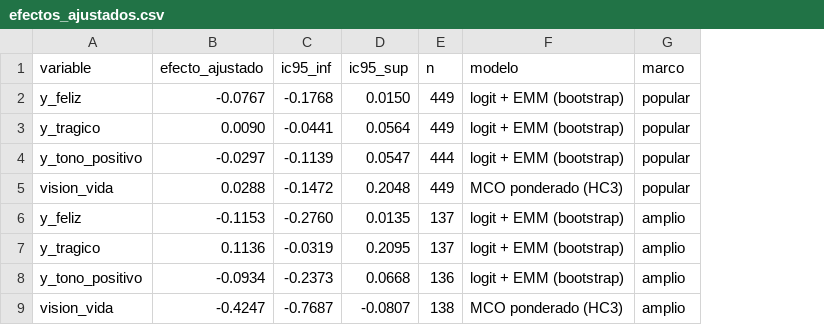
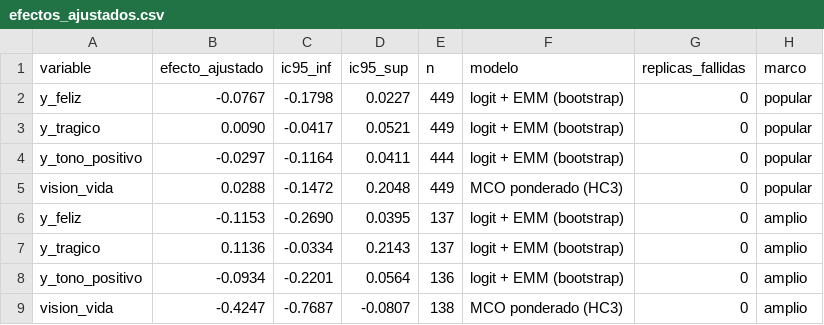
Before and after one commit to victoriano/happyend, a CSV file: reports/tables/efectos_ajustados.csv, drawn as a sheet; the diff names each change by its address in the sheet, - before the commit and + after, or states it on an @@ line.

```diff
--- a/reports/tables/efectos_ajustados.csv
+++ b/reports/tables/efectos_ajustados.csv
+column G (replicas_fallidas), rows 2-9: all 0
-C2 (ic95_inf): -0.1768
+C2 (ic95_inf): -0.1798
-D2 (ic95_sup): 0.0150
+D2 (ic95_sup): 0.0227
-C3 (ic95_inf): -0.0441
+C3 (ic95_inf): -0.0417
-D3 (ic95_sup): 0.0564
+D3 (ic95_sup): 0.0521
-C4 (ic95_inf): -0.1139
+C4 (ic95_inf): -0.1164
-D4 (ic95_sup): 0.0547
+D4 (ic95_sup): 0.0411
-C6 (ic95_inf): -0.2760
+C6 (ic95_inf): -0.2690
-D6 (ic95_sup): 0.0135
+D6 (ic95_sup): 0.0395
-C7 (ic95_inf): -0.0319
+C7 (ic95_inf): -0.0334
-D7 (ic95_sup): 0.2095
+D7 (ic95_sup): 0.2143
-C8 (ic95_inf): -0.2373
+C8 (ic95_inf): -0.2201
-D8 (ic95_sup): 0.0668
+D8 (ic95_sup): 0.0564
```
Also changed, not shown: reports/tables/comparacion_follows_accion.csv, reports/tables/contrastes_vs_1990s.csv, 15 other files.
